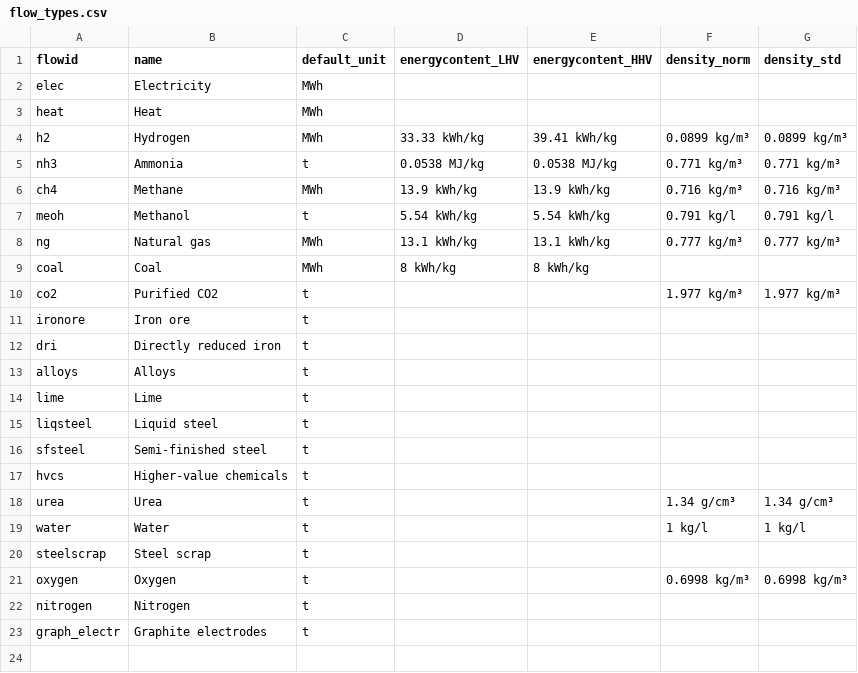
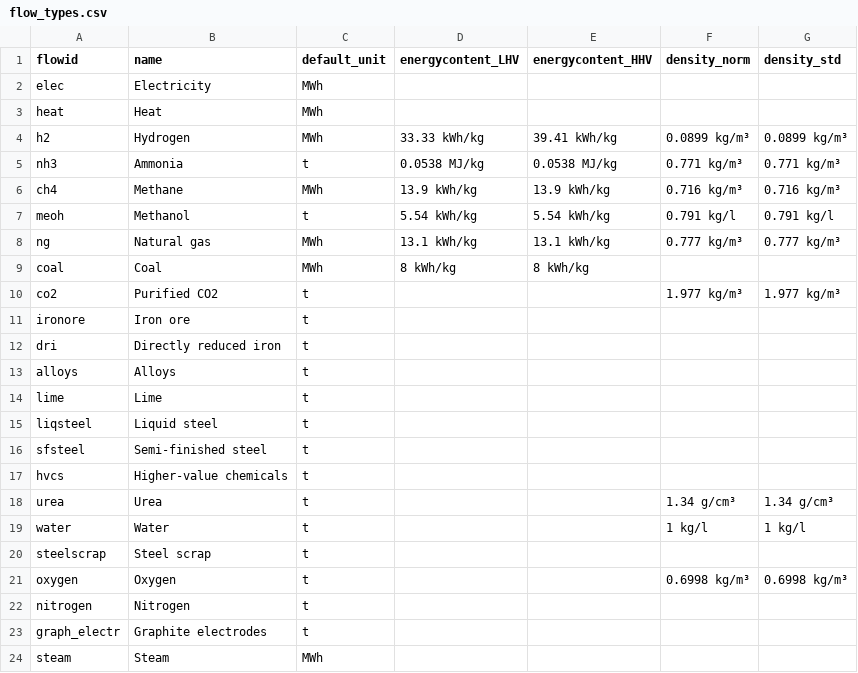
Before and after one commit to PhilippVerpoort/posted, a CSV file: data/flow_types.csv, drawn as a sheet; the diff names each change by its address in the sheet, - before the commit and + after, or states it on an @@ line.

```diff
--- a/data/flow_types.csv
+++ b/data/flow_types.csv
+row 24: steam | Steam | MWh
```
Also changed, not shown: 4 other files.
